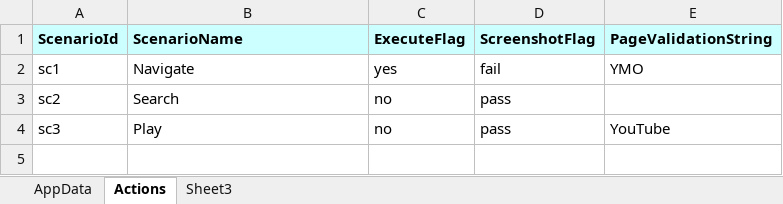
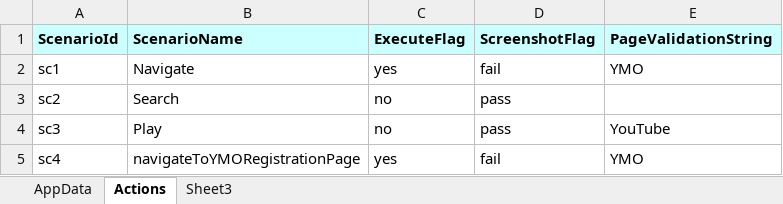
Before and after one commit to sandipansingha/SeleniumFilloPOC, an Excel workbook: ExternalData/TestData.xlsx, sheet Actions, drawn as a sheet; values as stored, in another font and other column widths than the file's, no borders; the diff names each change by its address in the sheet, - before the commit and + after, or states it on an @@ line.

Commit message:
Successful implementation of dynamic method call based on keyword name at Package Level and new scenario implementation

```diff
--- a/ExternalData/TestData.xlsx (sheet Actions)
+++ b/ExternalData/TestData.xlsx (sheet Actions)
+row 5: sc4 | navigateToYMORegistrationPage | yes | fail | YMO
```
Also changed, not shown: 6 other files.
